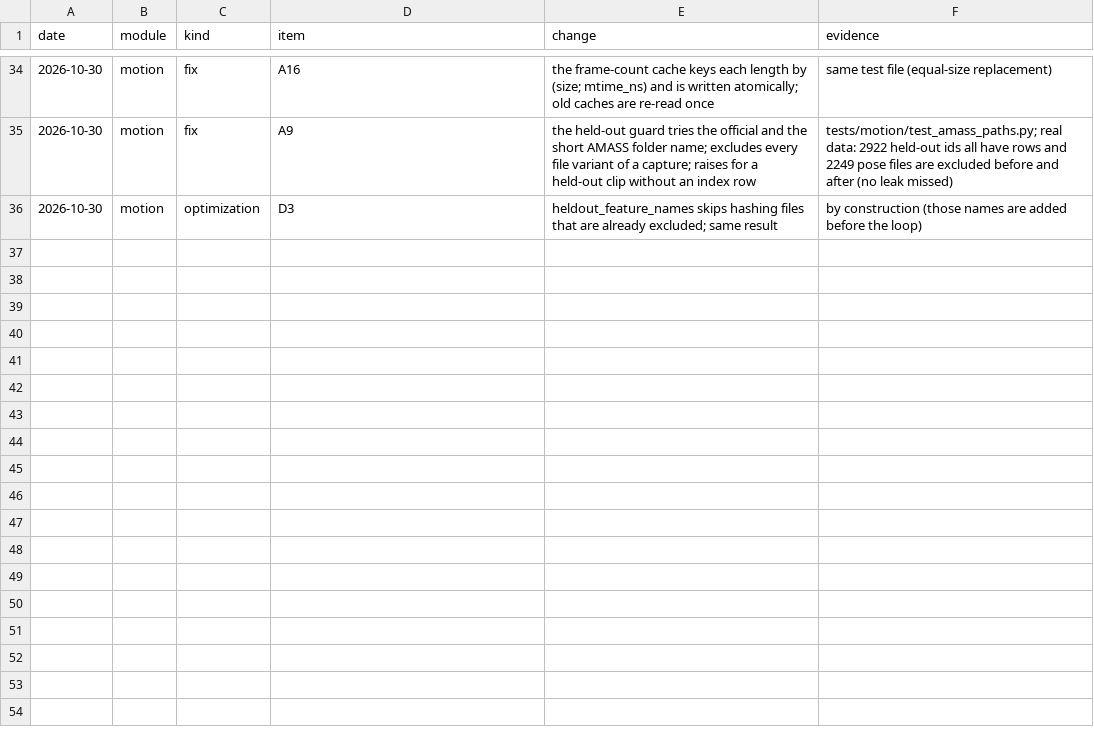
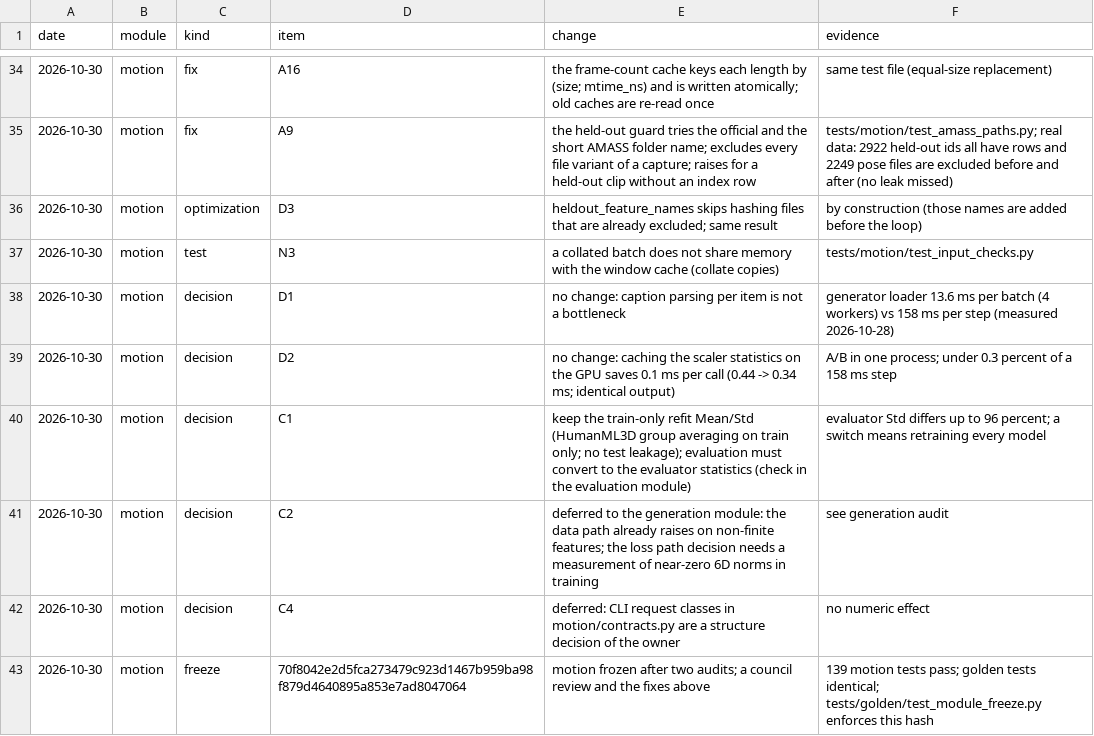
Before and after one commit to CatalinButacu/GenAI-Text2Motion, a CSV file: doc/notes/module_ledger.csv, drawn as a sheet; only a part is shown, gaps mark what is left out.

Commit message:
Freeze the motion package: a freeze-hash tool, a test that fails when a frozen package changes, and the ledger decisions for D1 D2 C1 C2 C4

```diff
--- a/doc/notes/module_ledger.csv
+++ b/doc/notes/module_ledger.csv
@@ -36 +36,8 @@ date,module,kind,item,change,evidence
 2026-10-30,motion,optimization,D3,heldout_feature_names skips hashing files that are already excluded; same result,by construction (those names are added before the loop)
+2026-10-30,motion,test,N3,a collated batch does not share memory with the window cache (collate copies),tests/motion/test_input_checks.py
+2026-10-30,motion,decision,D1,no change: caption parsing per item is not a bottleneck,generator loader 13.6 ms per batch (4 workers) vs 158 ms per step (measured 2026-10-28)
+2026-10-30,motion,decision,D2,no change: caching the scaler statistics on the GPU saves 0.1 ms per call (0.44 -> 0.34 ms; identical output),A/B in one process; under 0.3 percent of a 158 ms step
+2026-10-30,motion,decision,C1,keep the train-only refit Mean/Std (HumanML3D group averaging on train only; no test leakage); evaluation must convert to the evaluator statistics (check in the evaluation module),evaluator Std differs up to 96 percent; a switch means retraining every model
+2026-10-30,motion,decision,C2,deferred to the generation module: the data path already raises on non-finite features; the loss path decision needs a measurement of near-zero 6D norms in training,see generation audit
+2026-10-30,motion,decision,C4,deferred: CLI request classes in motion/contracts.py are a structure decision of the owner,no numeric effect
+2026-10-30,motion,freeze,70f8042e2d5fca273479c923d1467b959ba98f879d4640895a853e7ad8047064,motion frozen after two audits; a council review and the fixes above,139 motion tests pass; golden tests identical; tests/golden/test_module_freeze.py enforces this hash
```
Also changed, not shown: 3 other files.
